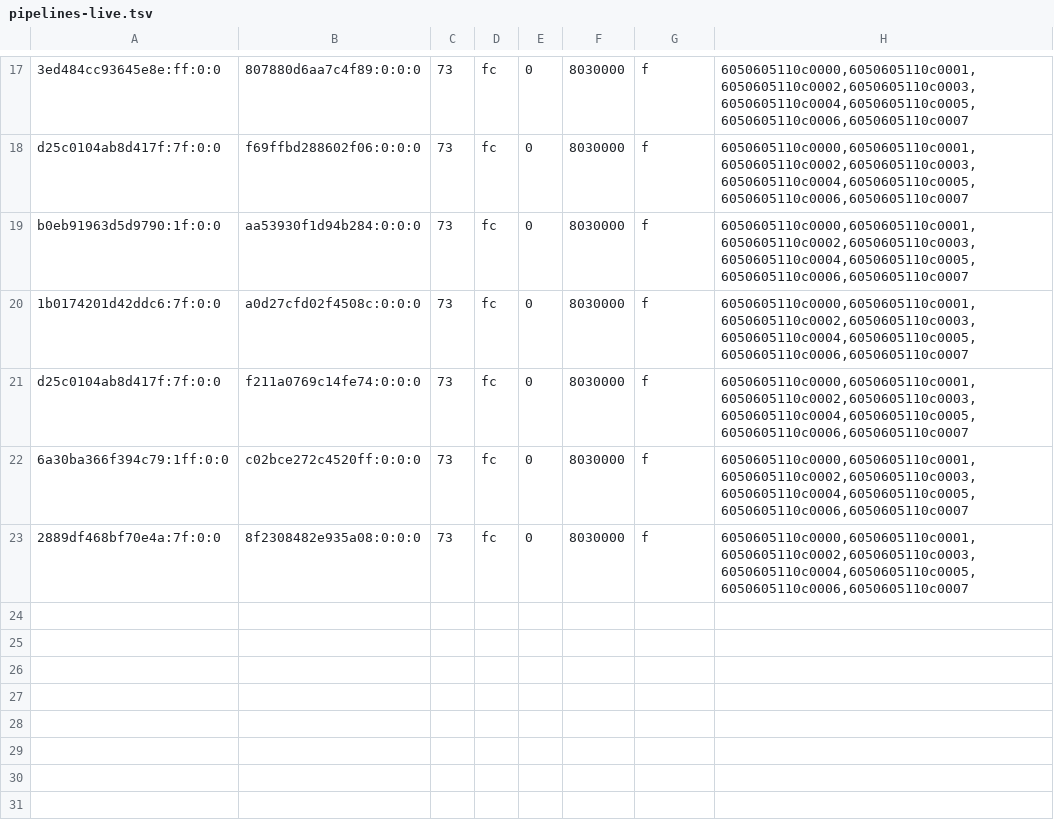
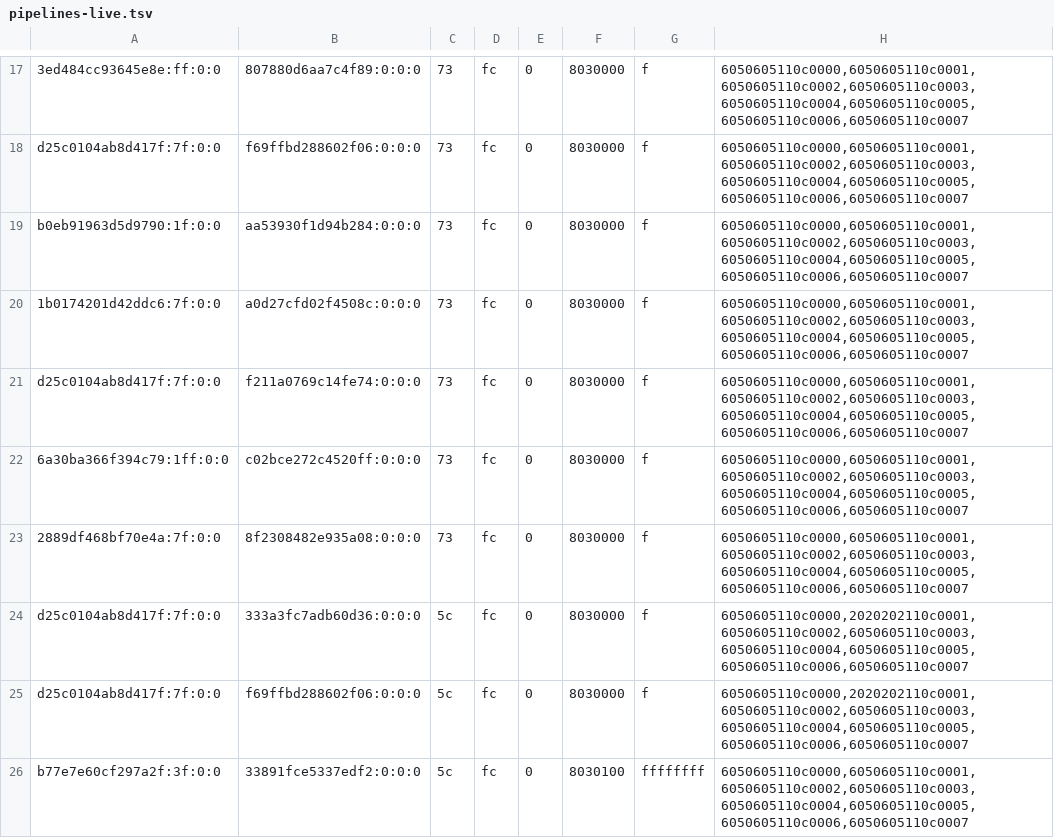
Before and after one commit to justr4mzi/mush8, a TSV file: smoke/39733031505/pipelines-live.tsv, drawn as a sheet; only a part is shown, gaps mark what is left out.

Commit message:
smoke logs 39733031505

```diff
--- a/smoke/39733031505/pipelines-live.tsv
+++ b/smoke/39733031505/pipelines-live.tsv
@@ -23 +23,4 @@ d25c0104ab8d417f:7f:0:0	f211a0769c14fe74:0:0:0	73	fc	0	8030000	f	6050605110c0000
 2889df468bf70e4a:7f:0:0	8f2308482e935a08:0:0:0	73	fc	0	8030000	f	6050605110c0000,6050605110c0001,6050605110c0002,6050605110c0003,6050605110c0004,6050605110c0005,6050605110c0006,6050605110c0007
+d25c0104ab8d417f:7f:0:0	333a3fc7adb60d36:0:0:0	5c	fc	0	8030000	f	6050605110c0000,2020202110c0001,6050605110c0002,6050605110c0003,6050605110c0004,6050605110c0005,6050605110c0006,6050605110c0007
+d25c0104ab8d417f:7f:0:0	f69ffbd288602f06:0:0:0	5c	fc	0	8030000	f	6050605110c0000,2020202110c0001,6050605110c0002,6050605110c0003,6050605110c0004,6050605110c0005,6050605110c0006,6050605110c0007
+b77e7e60cf297a2f:3f:0:0	33891fce5337edf2:0:0:0	5c	fc	0	8030100	ffffffff	6050605110c0000,6050605110c0001,6050605110c0002,6050605110c0003,6050605110c0004,6050605110c0005,6050605110c0006,6050605110c0007
```
Also changed, not shown: 2 other files.
